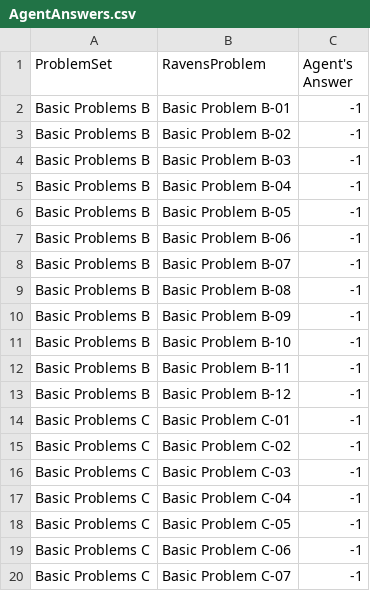
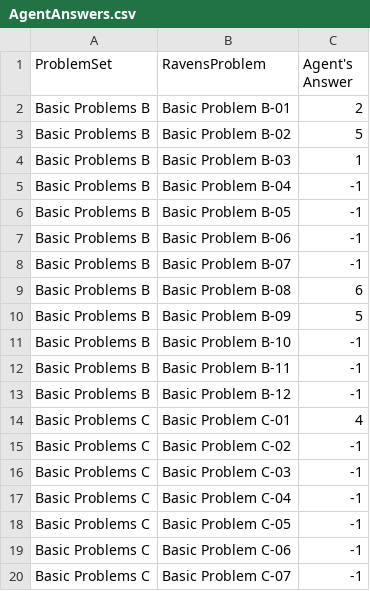
Before and after one commit to iblind/kbai, a CSV file: AgentAnswers.csv, drawn as a sheet; only a part is shown.

```diff
--- a/AgentAnswers.csv
+++ b/AgentAnswers.csv
@@ -1,5 +1,5 @@
 ProblemSet,RavensProblem,Agent's Answer
-Basic Problems B,Basic Problem B-01,-1
-Basic Problems B,Basic Problem B-02,-1
-Basic Problems B,Basic Problem B-03,-1
+Basic Problems B,Basic Problem B-01,2
+Basic Problems B,Basic Problem B-02,5
+Basic Problems B,Basic Problem B-03,1
 Basic Problems B,Basic Problem B-04,-1
@@ -8,4 +8,4 @@ Basic Problems B,Basic Problem B-06,-1
 Basic Problems B,Basic Problem B-07,-1
-Basic Problems B,Basic Problem B-08,-1
-Basic Problems B,Basic Problem B-09,-1
+Basic Problems B,Basic Problem B-08,6
+Basic Problems B,Basic Problem B-09,5
 Basic Problems B,Basic Problem B-10,-1
@@ -13,3 +13,3 @@ Basic Problems B,Basic Problem B-11,-1
 Basic Problems B,Basic Problem B-12,-1
-Basic Problems C,Basic Problem C-01,-1
+Basic Problems C,Basic Problem C-01,4
 Basic Problems C,Basic Problem C-02,-1
```
Also changed, not shown: ProblemResults.csv, 2 other files.
